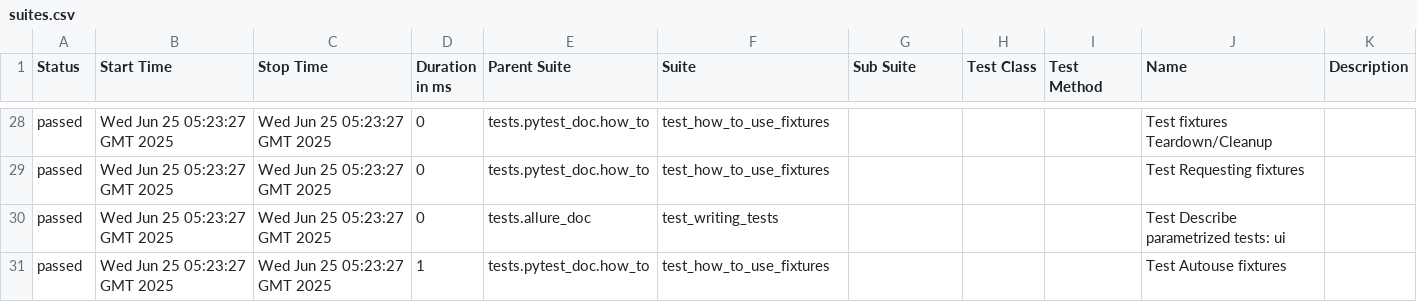
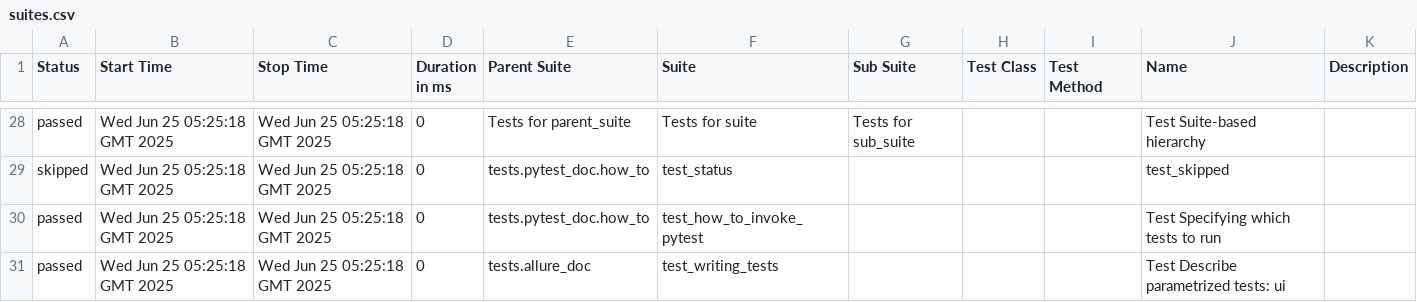
Before and after one commit to chaocwu/pytest-demo, a CSV file: 6/data/suites.csv, drawn as a sheet; only a part is shown, gaps mark what is left out; removed rows and columns are numbered as before the commit, all else as after; the diff covers the shown part only; the diff names each change by its address in the sheet, - before the commit and + after, or states it on an @@ line.

```diff
--- a/6/data/suites.csv
+++ b/6/data/suites.csv
-B28 (Start Time): Wed Jun 25 05:23:27 GMT 2025
+B28 (Start Time): Wed Jun 25 05:25:18 GMT 2025
-C28 (Stop Time): Wed Jun 25 05:23:27 GMT 2025
+C28 (Stop Time): Wed Jun 25 05:25:18 GMT 2025
-E28 (Parent Suite): tests.pytest_doc.how_to
+E28 (Parent Suite): Tests for parent_suite
-F28 (Suite): test_how_to_use_fixtures
+F28 (Suite): Tests for suite
-G28 (Sub Suite): (empty)
+G28 (Sub Suite): Tests for sub_suite
-J28 (Name): Test fixtures Teardown/Cleanup
+J28 (Name): Test Suite-based hierarchy
+row 29: skipped | Wed Jun 25 05:25:18 GMT 2025 | Wed Jun 25 05:25:18 GMT 2025 | 0 | tests.pytest_doc.how_to | test_status |  |  |  | test_skipped
-B30:B31 (Start Time): Wed Jun 25 05:23:27 GMT 2025
+B30:B31 (Start Time): Wed Jun 25 05:25:18 GMT 2025
-C30:C31 (Stop Time): Wed Jun 25 05:23:27 GMT 2025
+C30:C31 (Stop Time): Wed Jun 25 05:25:18 GMT 2025
-F30 (Suite): test_how_to_use_fixtures
+F30 (Suite): test_how_to_invoke_pytest
-J30 (Name): Test Requesting fixtures
+J30 (Name): Test Specifying which tests to run
-row 31: passed | Wed Jun 25 05:23:27 GMT 2025 | Wed Jun 25 05:23:27 GMT 2025 | 1 | tests.pytest_doc.how_to | test_how_to_use_fixtures |  |  |  | Test Autouse fixtures
```
Also changed, not shown: 6 added rows, 6 removed rows and 72 edited cells elsewhere in this file, 57 other files.
